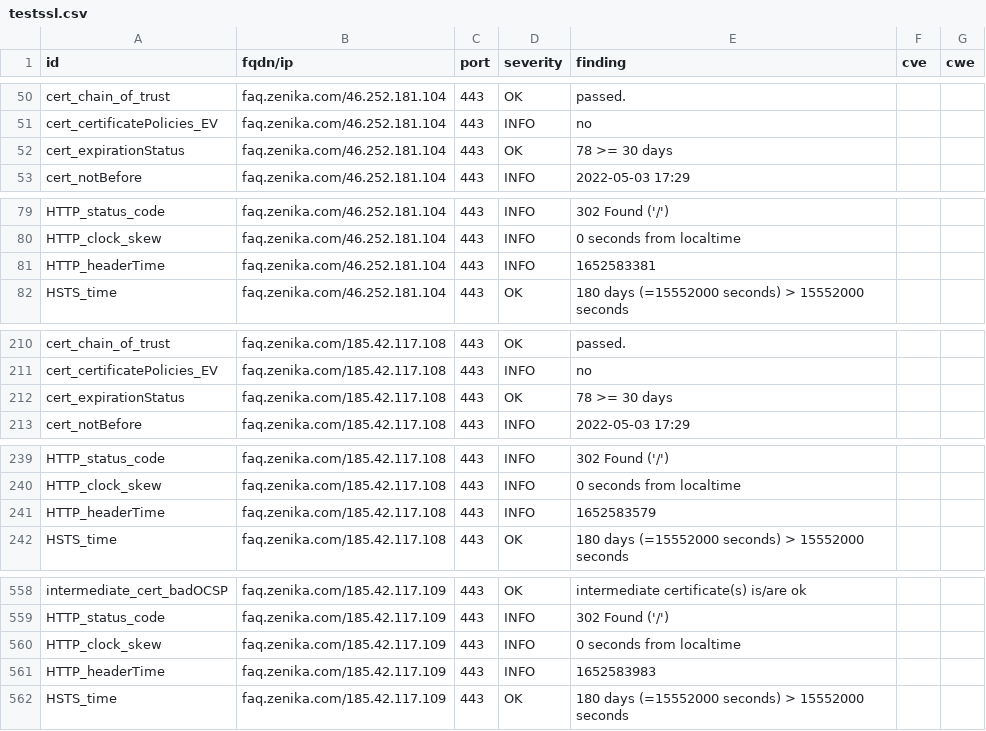
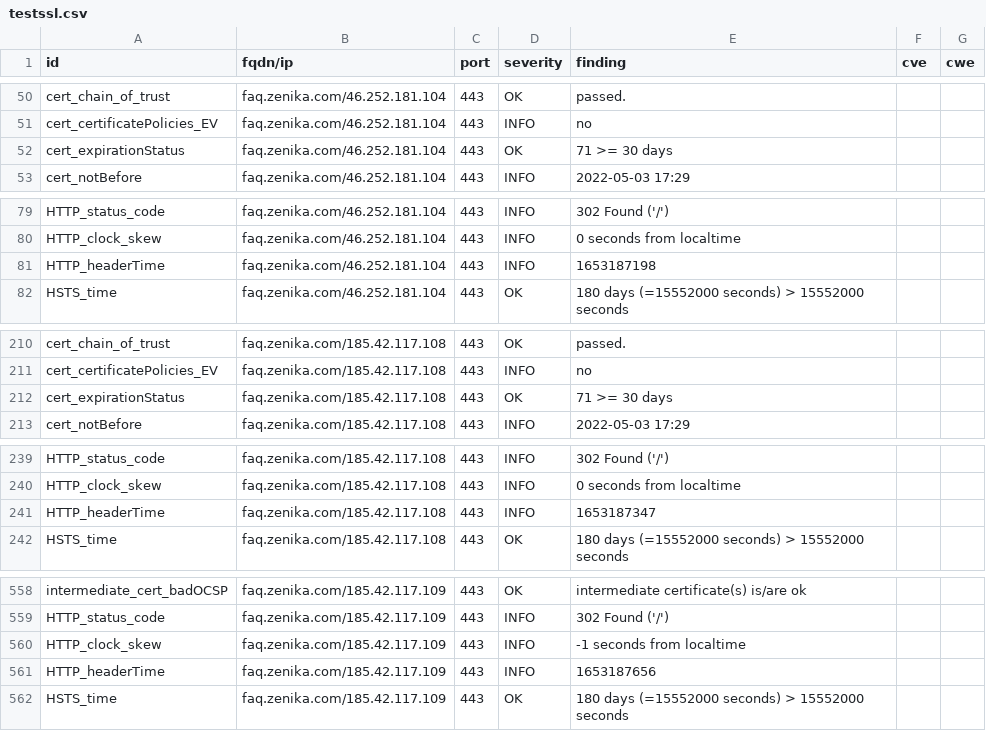
Before and after one commit to arthurzenika/dashlord-zenika, a CSV file: results/aHR0cHM6Ly9mYXEuemVuaWthLmNvbQ==/testssl.csv, drawn as a sheet; only a part is shown, gaps mark what is left out; the diff covers the shown part only.

```diff
--- a/results/aHR0cHM6Ly9mYXEuemVuaWthLmNvbQ==/testssl.csv
+++ b/results/aHR0cHM6Ly9mYXEuemVuaWthLmNvbQ==/testssl.csv
@@ -51,3 +51,3 @@
 "cert_certificatePolicies_EV","faq.zenika.com/46.252.181.104","443","INFO","no","",""
-"cert_expirationStatus","faq.zenika.com/46.252.181.104","443","OK","78 >= 30 days","",""
+"cert_expirationStatus","faq.zenika.com/46.252.181.104","443","OK","71 >= 30 days","",""
 "cert_notBefore","faq.zenika.com/46.252.181.104","443","INFO","2022-05-03 17:29","",""
@@ -80,3 +80,3 @@
 "HTTP_clock_skew","faq.zenika.com/46.252.181.104","443","INFO","0 seconds from localtime","",""
-"HTTP_headerTime","faq.zenika.com/46.252.181.104","443","INFO","1652583381","",""
+"HTTP_headerTime","faq.zenika.com/46.252.181.104","443","INFO","1653187198","",""
 "HSTS_time","faq.zenika.com/46.252.181.104","443","OK","180 days (=15552000 seconds) > 15552000 seconds","",""
@@ -211,3 +211,3 @@
 "cert_certificatePolicies_EV","faq.zenika.com/185.42.117.108","443","INFO","no","",""
-"cert_expirationStatus","faq.zenika.com/185.42.117.108","443","OK","78 >= 30 days","",""
+"cert_expirationStatus","faq.zenika.com/185.42.117.108","443","OK","71 >= 30 days","",""
 "cert_notBefore","faq.zenika.com/185.42.117.108","443","INFO","2022-05-03 17:29","",""
@@ -240,3 +240,3 @@
 "HTTP_clock_skew","faq.zenika.com/185.42.117.108","443","INFO","0 seconds from localtime","",""
-"HTTP_headerTime","faq.zenika.com/185.42.117.108","443","INFO","1652583579","",""
+"HTTP_headerTime","faq.zenika.com/185.42.117.108","443","INFO","1653187347","",""
 "HSTS_time","faq.zenika.com/185.42.117.108","443","OK","180 days (=15552000 seconds) > 15552000 seconds","",""
@@ -559,4 +559,4 @@
 "HTTP_status_code","faq.zenika.com/185.42.117.109","443","INFO","302 Found ('/')","",""
-"HTTP_clock_skew","faq.zenika.com/185.42.117.109","443","INFO","0 seconds from localtime","",""
-"HTTP_headerTime","faq.zenika.com/185.42.117.109","443","INFO","1652583983","",""
+"HTTP_clock_skew","faq.zenika.com/185.42.117.109","443","INFO","-1 seconds from localtime","",""
+"HTTP_headerTime","faq.zenika.com/185.42.117.109","443","INFO","1653187656","",""
 "HSTS_time","faq.zenika.com/185.42.117.109","443","OK","180 days (=15552000 seconds) > 15552000 seconds","",""
```
Also changed, not shown: 3 edited cells elsewhere in this file, 15 other files.
